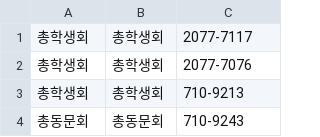
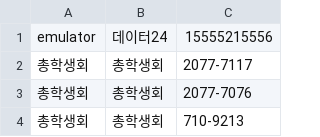
Before and after one commit to jiunoh/ssok, a CSV file: app/src/main/assets/total.csv, drawn as a sheet; only a part is shown; the shorter side is filled out with more unchanged rows.

Commit message:
add emulator number for fake data and test

```diff
--- a/app/src/main/assets/total.csv
+++ b/app/src/main/assets/total.csv
@@ -1 +1,2 @@
+emulator,데이터24,15555215556
 총학생회,총학생회,2077-7117
```
